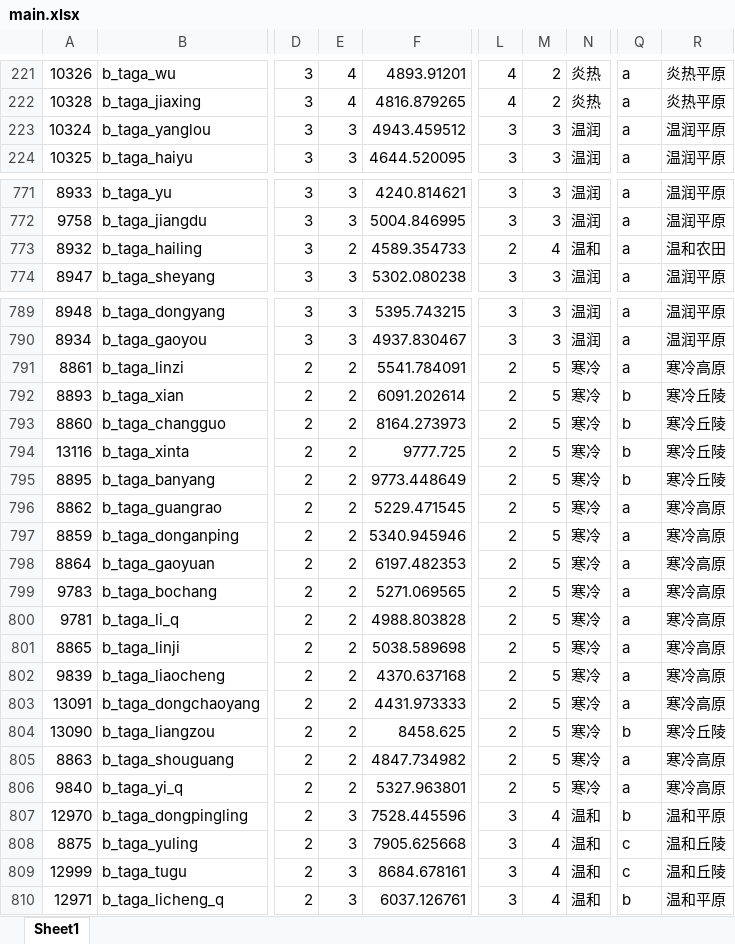
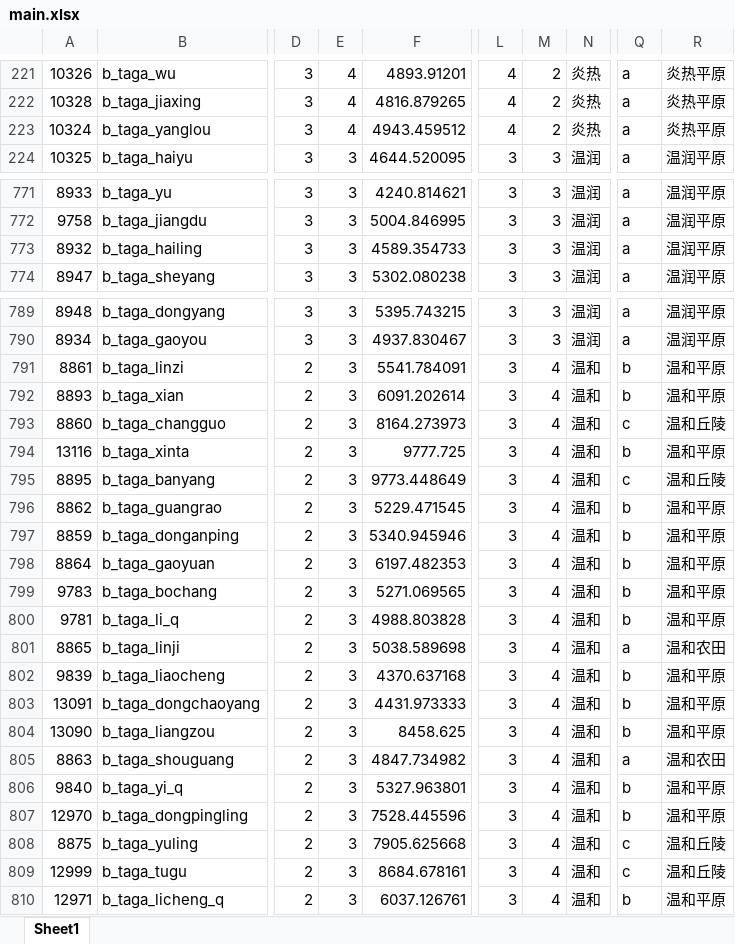
Before and after one commit to CloudyInkForge/TheAshenGoldenAge, an Excel workbook: tools/provincedata/main.xlsx, sheet Sheet1, drawn as a sheet; only a part is shown, gaps mark what is left out; values as stored, in another font and other column widths than the file's, no borders; the diff covers the shown part only; the diff names each change by its address in the sheet, - before the commit and + after, or states it on an @@ line.

```diff
--- a/tools/provincedata/main.xlsx (sheet Sheet1)
+++ b/tools/provincedata/main.xlsx (sheet Sheet1)
-E223: 3
+E223: 4
-L223: 3
+L223: 4
-M223: 3
+M223: 2
-N223: 温润
+N223: 炎热
-R223: 温润平原
+R223: 炎热平原
-E773: 2
+E773: 3
-L773: 2
+L773: 3
-M773: 4
+M773: 3
-N773: 温和
+N773: 温润
-R773: 温和农田
+R773: 温润平原
-E791:E806: 2
+E791:E806: 3
-L791:L806: 2
+L791:L806: 3
-M791:M806: 5
+M791:M806: 4
-N791:N806: 寒冷
+N791:N806: 温和
-Q791: a
+Q791: b
-R791: 寒冷高原
+R791: 温和平原
-R792: 寒冷丘陵
+R792: 温和平原
-Q793: b
+Q793: c
-R793: 寒冷丘陵
+R793: 温和丘陵
-R794: 寒冷丘陵
+R794: 温和平原
-Q795: b
+Q795: c
-R795: 寒冷丘陵
+R795: 温和丘陵
-Q796:Q800: a
+Q796:Q800: b
-R796:R800: 寒冷高原
+R796:R800: 温和平原
-R801: 寒冷高原
+R801: 温和农田
-Q802:Q803: a
+Q802:Q803: b
-R802:R803: 寒冷高原
+R802:R803: 温和平原
-R804: 寒冷丘陵
+R804: 温和平原
-R805: 寒冷高原
+R805: 温和农田
-Q806: a
+Q806: b
-R806: 寒冷高原
+R806: 温和平原
```
Also changed, not shown: 217 edited cells elsewhere in this sheet, 3 other files.
